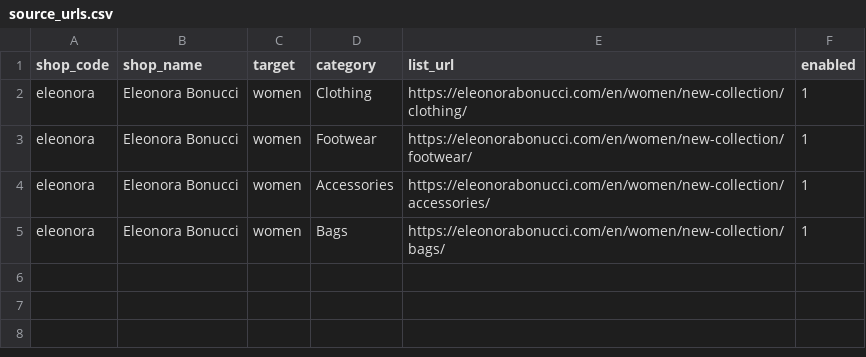
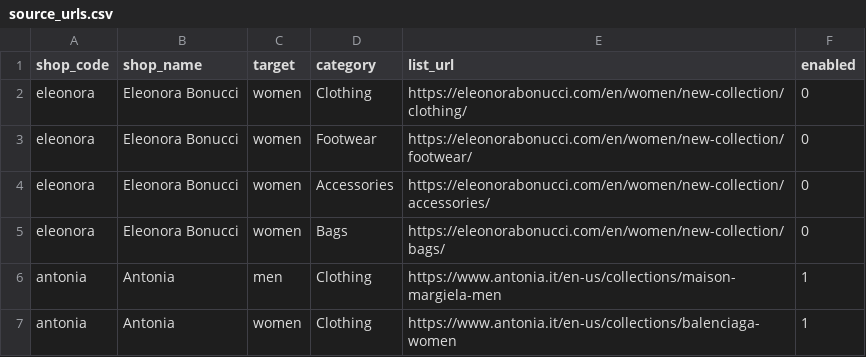
Before and after one commit to Kaiousama59/BuymaFinder, a CSV file: config/source_urls.csv, drawn as a sheet.

Commit message:
antonia.itアダプタを追加・実サイトで検証・修正

```diff
--- a/config/source_urls.csv
+++ b/config/source_urls.csv
@@ -1,5 +1,7 @@
 shop_code,shop_name,target,category,list_url,enabled
-eleonora,Eleonora Bonucci,women,Clothing,https://eleonorabonucci.com/en/women/new-collection/clothing/,1
-eleonora,Eleonora Bonucci,women,Footwear,https://eleonorabonucci.com/en/women/new-collection/footwear/,1
-eleonora,Eleonora Bonucci,women,Accessories,https://eleonorabonucci.com/en/women/new-collection/accessories/,1
-eleonora,Eleonora Bonucci,women,Bags,https://eleonorabonucci.com/en/women/new-collection/bags/,1
+eleonora,Eleonora Bonucci,women,Clothing,https://eleonorabonucci.com/en/women/new-collection/clothing/,0
+eleonora,Eleonora Bonucci,women,Footwear,https://eleonorabonucci.com/en/women/new-collection/footwear/,0
+eleonora,Eleonora Bonucci,women,Accessories,https://eleonorabonucci.com/en/women/new-collection/accessories/,0
+eleonora,Eleonora Bonucci,women,Bags,https://eleonorabonucci.com/en/women/new-collection/bags/,0
+antonia,Antonia,men,Clothing,https://www.antonia.it/en-us/collections/maison-margiela-men,1
+antonia,Antonia,women,Clothing,https://www.antonia.it/en-us/collections/balenciaga-women,1
```
Also changed, not shown: 10 other files.
